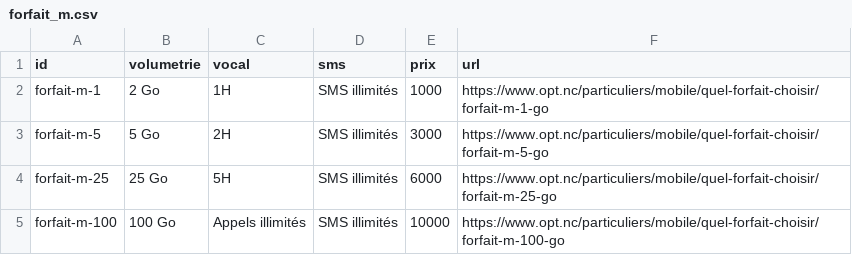
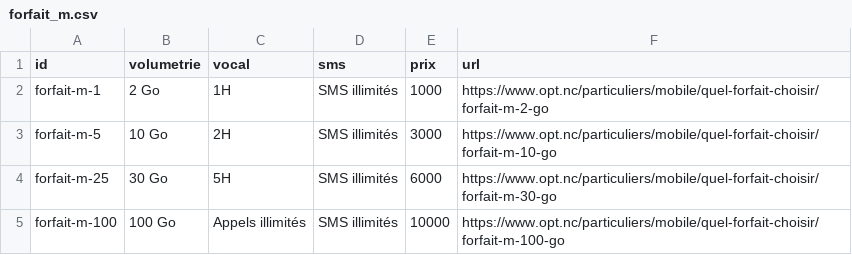
Before and after one commit to adriens/api-forfaits-opt, a CSV file: src/main/resources/db/data/forfait_m.csv, drawn as a sheet.

Commit message:
feat: 📢 𝗟𝗲𝘀 𝗙𝗼𝗿𝗳𝗮𝗶𝘁𝘀 𝗠 𝗲́𝘃𝗼𝗹𝘂𝗲𝗻𝘁 𝗽𝗼𝘂𝗿 𝗺𝗶𝗲𝘂𝘅 𝗿𝗲́𝗽𝗼𝗻𝗱𝗿𝗲 𝗮𝘂𝘅 𝘂𝘀𝗮𝗴𝗲𝘀 !

```diff
--- a/src/main/resources/db/data/forfait_m.csv
+++ b/src/main/resources/db/data/forfait_m.csv
@@ -1,5 +1,5 @@
 id,volumetrie,vocal,sms,prix,url
-forfait-m-1,"2 Go","1H","SMS illimités",1000,"https://www.opt.nc/particuliers/mobile/quel-forfait-choisir/forfait-m-1-go"
-forfait-m-5,"5 Go","2H","SMS illimités",3000,"https://www.opt.nc/particuliers/mobile/quel-forfait-choisir/forfait-m-5-go"
-forfait-m-25,"25 Go","5H","SMS illimités",6000,"https://www.opt.nc/particuliers/mobile/quel-forfait-choisir/forfait-m-25-go"
+forfait-m-1,"2 Go","1H","SMS illimités",1000,"https://www.opt.nc/particuliers/mobile/quel-forfait-choisir/forfait-m-2-go"
+forfait-m-5,"10 Go","2H","SMS illimités",3000,"https://www.opt.nc/particuliers/mobile/quel-forfait-choisir/forfait-m-10-go"
+forfait-m-25,"30 Go","5H","SMS illimités",6000,"https://www.opt.nc/particuliers/mobile/quel-forfait-choisir/forfait-m-30-go"
 forfait-m-100,"100 Go","Appels illimités","SMS illimités",10000,"https://www.opt.nc/particuliers/mobile/quel-forfait-choisir/forfait-m-100-go"
```
